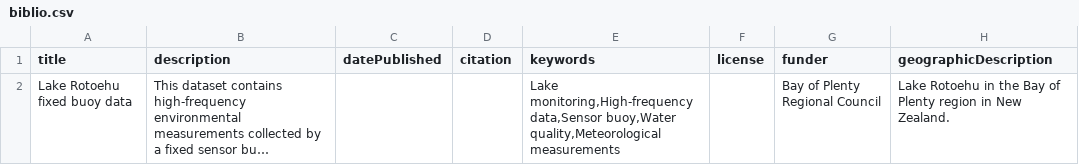
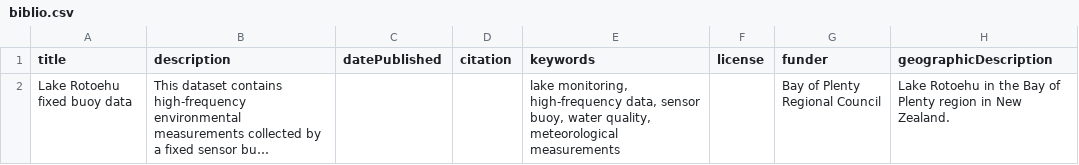
Before and after one commit to limnotrack/f_rotoehu, a CSV file: data/metadata/biblio.csv, drawn as a sheet; only a part is shown; long unchanged cells end in …; the diff names each change by its address in the sheet, - before the commit and + after, or states it on an @@ line.

Commit message:
Update keywords

```diff
--- a/data/metadata/biblio.csv
+++ b/data/metadata/biblio.csv
-E2 (keywords): Lake monitoring,High-frequency data,Sensor buoy,Water quality,Meteorological measurements
+E2 (keywords): lake monitoring, high-frequency data, sensor buoy, water quality, meteorological measurements
```
